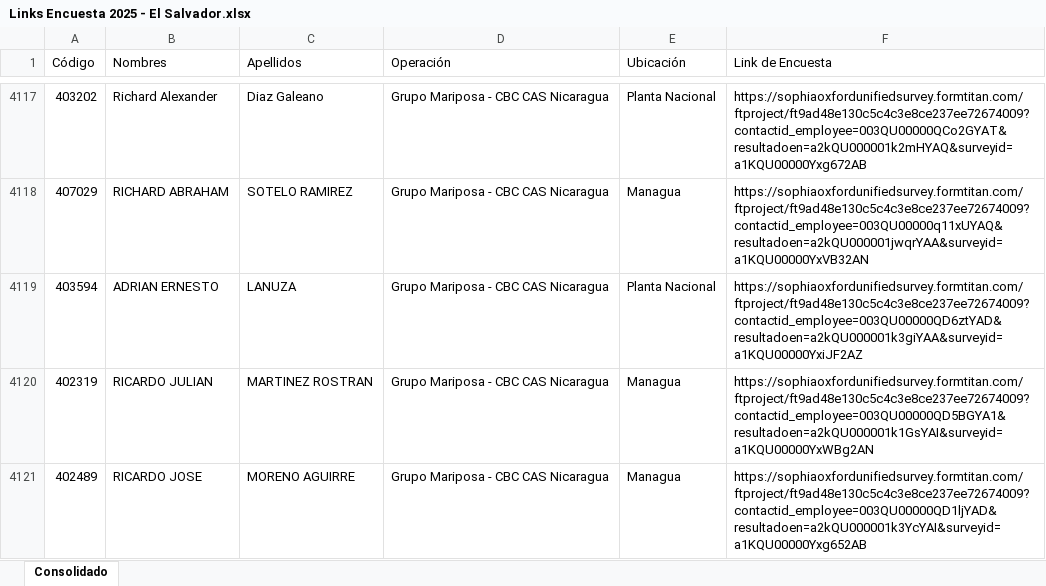
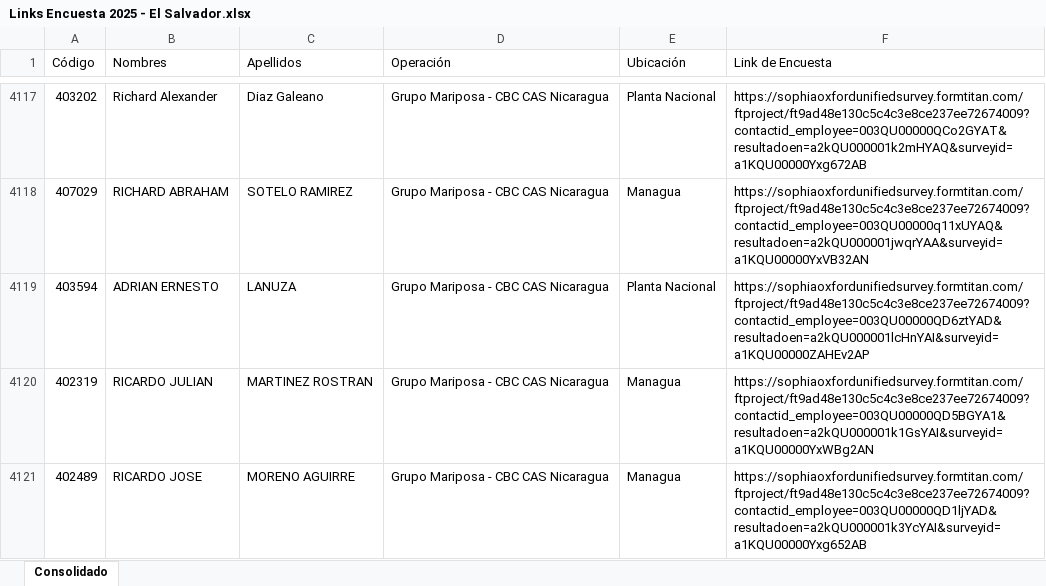
Before and after one commit to Mariop17/EncuestaCJES, an Excel workbook: Links Encuesta 2025 - El Salvador.xlsx, sheet Consolidado, drawn as a sheet; only a part is shown, gaps mark what is left out; values as stored, in another font and other column widths than the file's, no borders; table styles not drawn; the diff covers the shown part only; the diff names each change by its address in the sheet, - before the commit and + after, or states it on an @@ line.

```diff
--- a/Links Encuesta 2025 - El Salvador.xlsx (sheet Consolidado)
+++ b/Links Encuesta 2025 - El Salvador.xlsx (sheet Consolidado)
-F4119 (Link de Encuesta): https://sophiaoxfordunifiedsurvey.formtitan.com/ftproject/ft9ad48e130c5c4c3e8ce237ee72674009?contactid_employee=003QU00000QD6ztYAD&resultadoen=a2kQU000001k3giYAA&surveyid=a1KQU00000YxiJF2AZ
+F4119 (Link de Encuesta): https://sophiaoxfordunifiedsurvey.formtitan.com/ftproject/ft9ad48e130c5c4c3e8ce237ee72674009?contactid_employee=003QU00000QD6ztYAD&resultadoen=a2kQU000001lcHnYAI&surveyid=a1KQU00000ZAHEv2AP
```
Also changed, not shown: 20 edited cells elsewhere in this sheet.
